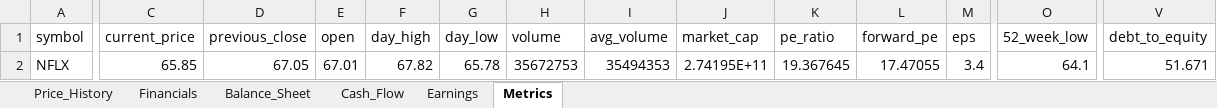
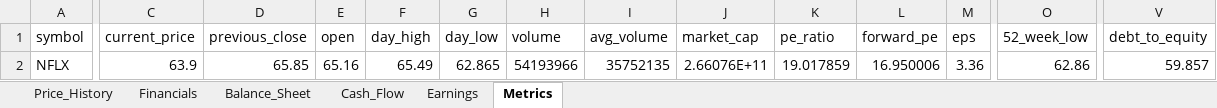
Before and after one commit to Jamesssurfer/StockResearch, an Excel workbook: data/NFLX_data.xlsx, sheet Metrics, drawn as a sheet; only a part is shown, gaps mark what is left out; values as stored, in another font and other column widths than the file's, no borders; the diff covers the shown part only; the diff names each change by its address in the sheet, - before the commit and + after, or states it on an @@ line.

Commit message:
Update NFLX data - 2026-10-27 11:29:51

```diff
--- a/data/NFLX_data.xlsx (sheet Metrics)
+++ b/data/NFLX_data.xlsx (sheet Metrics)
-C2 (current_price): 65.85
+C2 (current_price): 63.9
-D2 (previous_close): 67.05
+D2 (previous_close): 65.85
-E2 (open): 67.01
+E2 (open): 65.16
-F2 (day_high): 67.82
+F2 (day_high): 65.49
-G2 (day_low): 65.78
+G2 (day_low): 62.865
-H2 (volume): 35672753
+H2 (volume): 54193966
-I2 (avg_volume): 35494353
+I2 (avg_volume): 35752135
-J2 (market_cap): 2.74195E+11
+J2 (market_cap): 2.66076E+11
-K2 (pe_ratio): 19.367645
+K2 (pe_ratio): 19.017859
-L2 (forward_pe): 17.47055
+L2 (forward_pe): 16.950006
-M2 (eps): 3.4
+M2 (eps): 3.36
-O2 (52_week_low): 64.1
+O2 (52_week_low): 62.86
-V2 (debt_to_equity): 51.671
+V2 (debt_to_equity): 59.857
```
Also changed, not shown: 5 edited cells elsewhere in this sheet, sheet Price_History.
